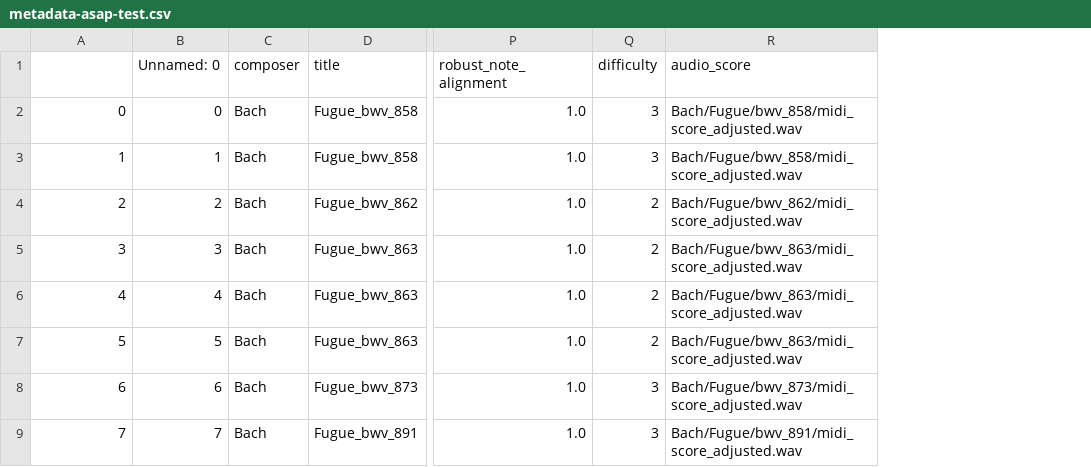
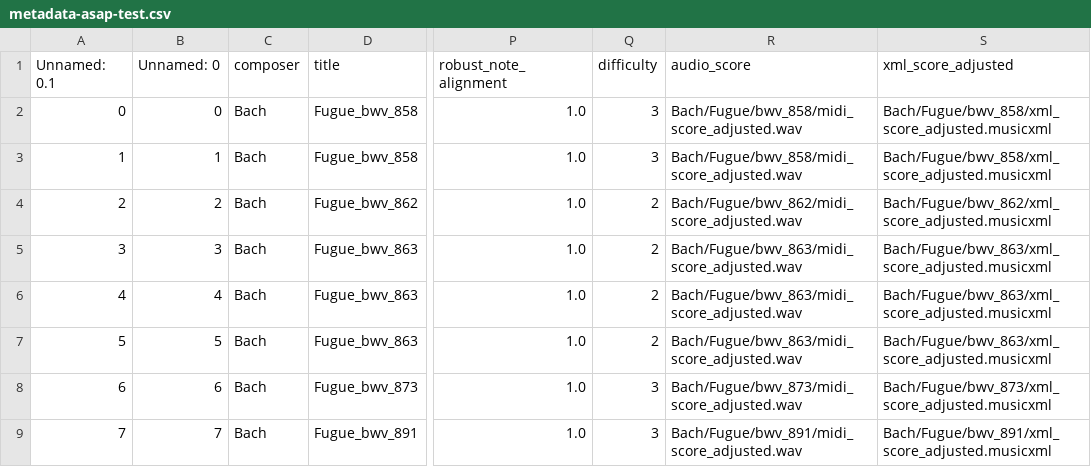
Before and after one commit to pymatchmaker/matchmaker_benchmark, a CSV file: data/metadata-asap-test.csv, drawn as a sheet; only a part is shown, gaps mark what is left out; the diff names each change by its address in the sheet, - before the commit and + after, or states it on an @@ line.

Commit message:
update metadata (new musicxml paths)

```diff
--- a/data/metadata-asap-test.csv
+++ b/data/metadata-asap-test.csv
+column S (xml_score_adjusted), rows 2-9: Bach/Fugue/bwv_858/xml_score_adjusted.musicxml | Bach/Fugue/bwv_858/xml_score_adjusted.musicxml | Bach/Fugue/bwv_862/xml_score_adjusted.musicxml | Bach/Fugue/bwv_863/xml_score_adjusted.musicxml | Bach/Fugue/bwv_863/xml_score_adjusted.musicxml | Bach/Fugue/bwv_863/xml_score_adjusted.musicxml | Bach/Fugue/bwv_873/xml_score_adjusted.musicxml | Bach/Fugue/bwv_891/xml_score_adjusted.musicxml
-A1: (empty)
+A1: Unnamed: 0.1
```
Also changed, not shown: data/metadata-batik.csv, data/metadata-vienna.csv, 1 other file.
